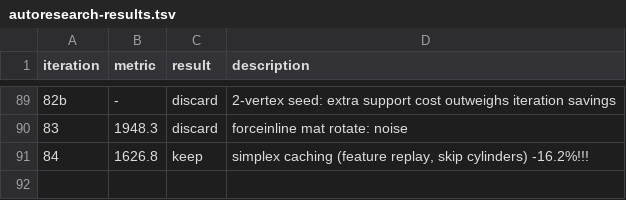
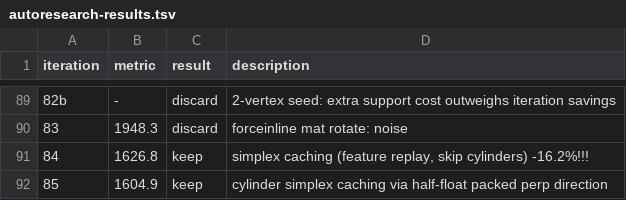
Before and after one commit to RandyGaul/nudge, a TSV file: autoresearch-results.tsv, drawn as a sheet; only a part is shown, gaps mark what is left out; the diff names each change by its address in the sheet, - before the commit and + after, or states it on an @@ line.

Commit message:
experiment: 3x10-bit cylinder perpendicular encoding (avoids nz derivation)

```diff
--- a/autoresearch-results.tsv
+++ b/autoresearch-results.tsv
+row 92: 85 | 1604.9 | keep | cylinder simplex caching via half-float packed perp direction
```
Also changed, not shown: 1 other file.
